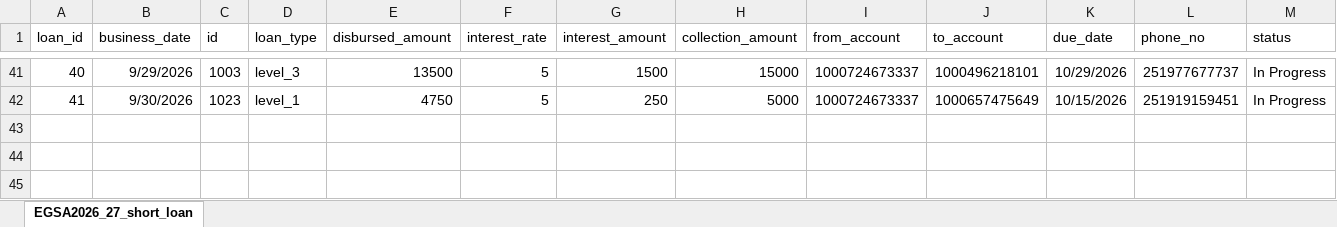
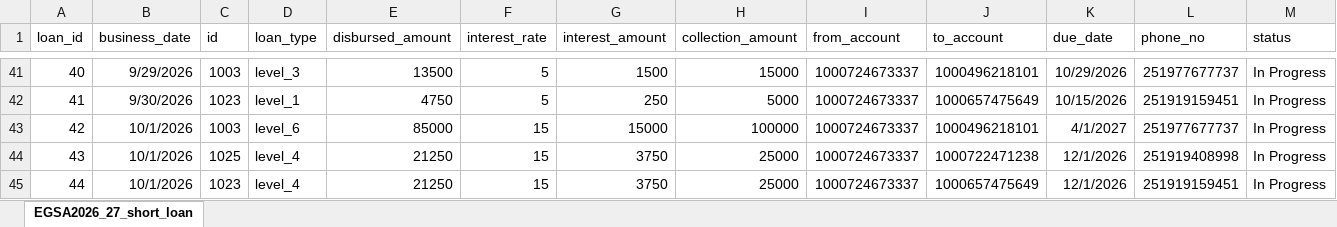
Before and after one commit to Walfaanaa/egsa2026_27_short_term_loan, an Excel workbook: EGSA2026_27_short_loan.xlsx, sheet EGSA2026_27_short_loan, drawn as a sheet; only a part is shown, gaps mark what is left out; values as stored, in another font and other column widths than the file's, no borders; the diff names each change by its address in the sheet, - before the commit and + after, or states it on an @@ line.

Commit message:
Add files via upload

```diff
--- a/EGSA2026_27_short_loan.xlsx (sheet EGSA2026_27_short_loan)
+++ b/EGSA2026_27_short_loan.xlsx (sheet EGSA2026_27_short_loan)
+row 43: 42 | 10/1/2026 | 1003 | level_6 | 85000 | 15 | 15000 | 100000 | 1000724673337 | 1000496218101 | 4/1/2027 | 251977677737 | In Progress
+row 44: 43 | 10/1/2026 | 1025 | level_4 | 21250 | 15 | 3750 | 25000 | 1000724673337 | 1000722471238 | 12/1/2026 | 251919408998 | In Progress
+row 45: 44 | 10/1/2026 | 1023 | level_4 | 21250 | 15 | 3750 | 25000 | 1000724673337 | 1000657475649 | 12/1/2026 | 251919159451 | In Progress
```
